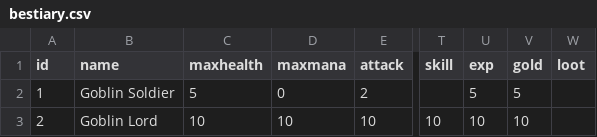
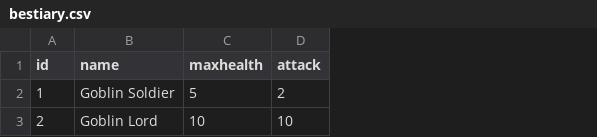
Before and after one commit to streetlightpilgrim/ShittyRPG, a CSV file: bestiary.csv, drawn as a sheet; only a part is shown, gaps mark what is left out; the diff names each change by its address in the sheet, - before the commit and + after, or states it on an @@ line.

```diff
--- a/bestiary.csv
+++ b/bestiary.csv
-column D (maxmana), rows 2-3: 0 | 10
-column T (skill), row 3: 10
-column U (exp), rows 2-3: 5 | 10
-column V (gold), rows 2-3: 5 | 10
-column W (loot), empty
```
Also changed, not shown: 9 other files.
